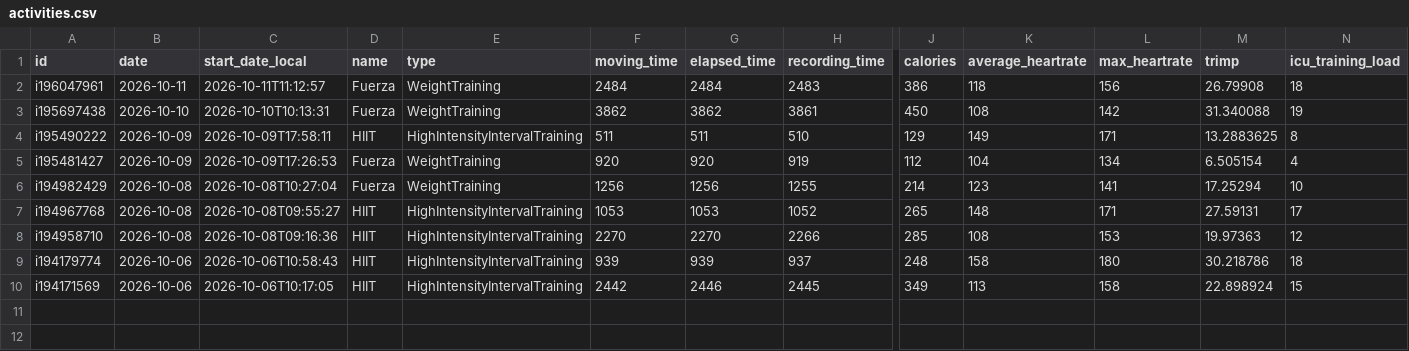
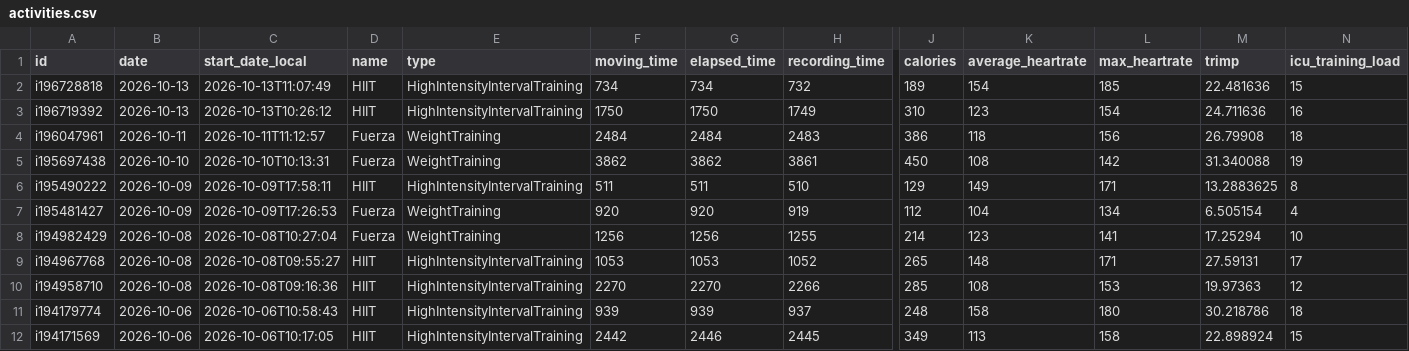
Before and after one commit to CarpetoX/garmin-recovery, a CSV file: activities.csv, drawn as a sheet; only a part is shown, gaps mark what is left out; rows hold the shown columns only; the diff names each change by its address in the sheet, - before the commit and + after, or states it on an @@ line.

```diff
--- a/activities.csv
+++ b/activities.csv
+row 2: i196728818 | 2026-10-13 | 2026-10-13T11:07:49 | HIIT | HighIntensityIntervalTraining | 734 | 734 | 732 | 189 | 154 | 185 | 22.481636 | 15
+row 3: i196719392 | 2026-10-13 | 2026-10-13T10:26:12 | HIIT | HighIntensityIntervalTraining | 1750 | 1750 | 1749 | 310 | 123 | 154 | 24.711636 | 16
```
Also changed, not shown: recovery.csv, 4 other files.
